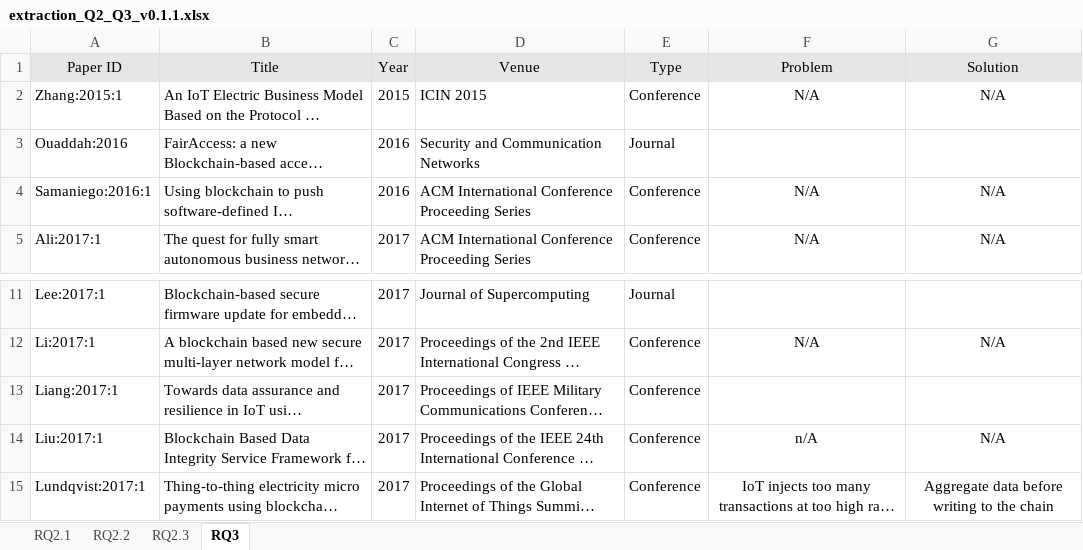
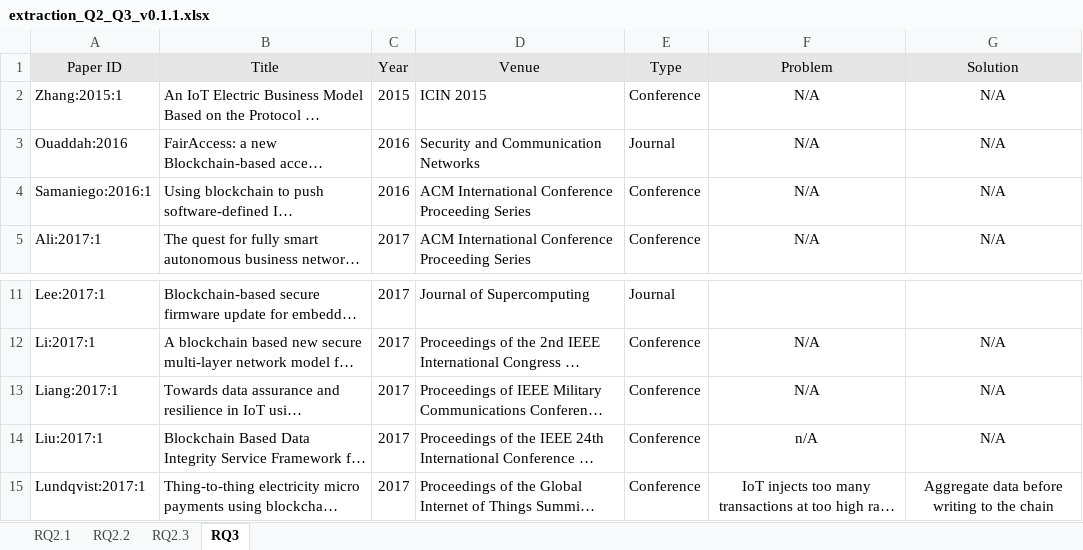
Before and after one commit to nguyentran0212/BC_IoT_SLR, an Excel workbook: DataExtraction/Extracted Data/RQ2_RQ3/extraction_Q2_Q3_v0.1.1.xlsx, sheet RQ3, drawn as a sheet; only a part is shown, gaps mark what is left out; long unchanged cells end in …; values as stored, in another font and other column widths than the file's, no borders; the diff names each change by its address in the sheet, - before the commit and + after, or states it on an @@ line.

Commit message:
Recommit with the updated spreadsheet.

```diff
--- a/DataExtraction/Extracted Data/RQ2_RQ3/extraction_Q2_Q3_v0.1.1.xlsx (sheet RQ3)
+++ b/DataExtraction/Extracted Data/RQ2_RQ3/extraction_Q2_Q3_v0.1.1.xlsx (sheet RQ3)
-F3 (Problem): (empty)
+F3 (Problem): N/A
-G3 (Solution): (empty)
+G3 (Solution): N/A
-F13 (Problem): (empty)
+F13 (Problem): N/A
-G13 (Solution): (empty)
+G13 (Solution): N/A
```
